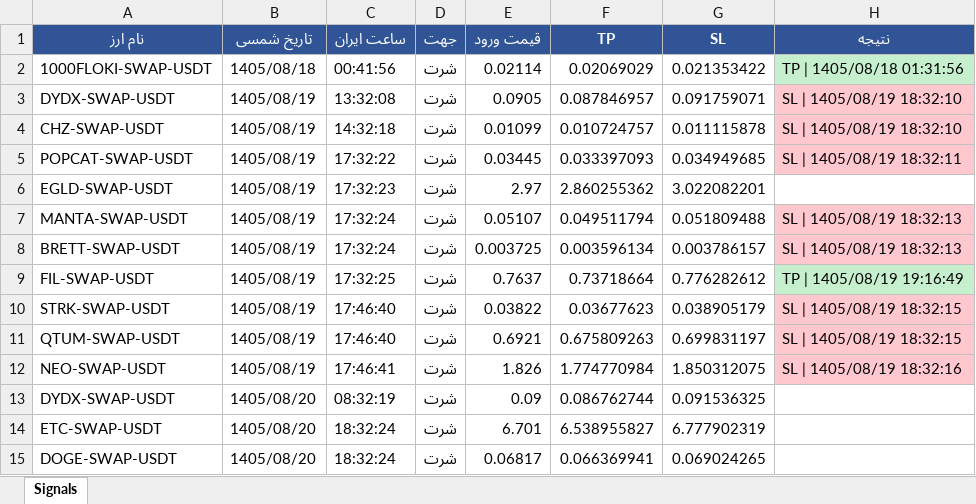
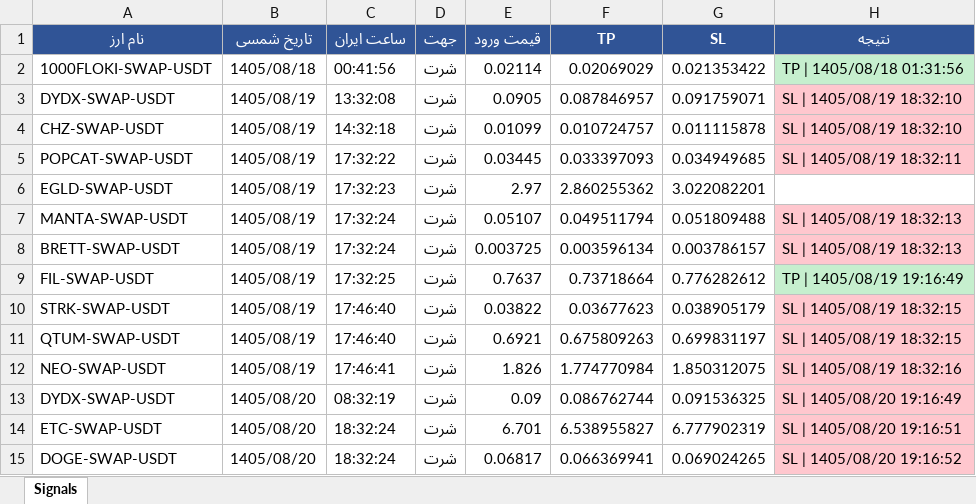
Before and after one commit to cmosircrypto-lang/Crypto-signal-bot, an Excel workbook: signals_bot-v60.xlsx, sheet Signals, drawn as a sheet; values as stored, in another font and other column widths than the file's, no borders; the diff names each change by its address in the sheet, - before the commit and + after, or states it on an @@ line.

```diff
--- a/signals_bot-v60.xlsx (sheet Signals)
+++ b/signals_bot-v60.xlsx (sheet Signals)
-H13 (نتیجه): (empty)
+H13 (نتیجه): SL | 1405/08/20 19:16:49
-H13:H15 fill: none
+H13:H15 fill: #FFC7CE
-H14 (نتیجه): (empty)
+H14 (نتیجه): SL | 1405/08/20 19:16:51
-H15 (نتیجه): (empty)
+H15 (نتیجه): SL | 1405/08/20 19:16:52
```
Also changed, not shown: signals_bot-v10.xlsx, signals_bot-v30.xlsx, 11 other files.
